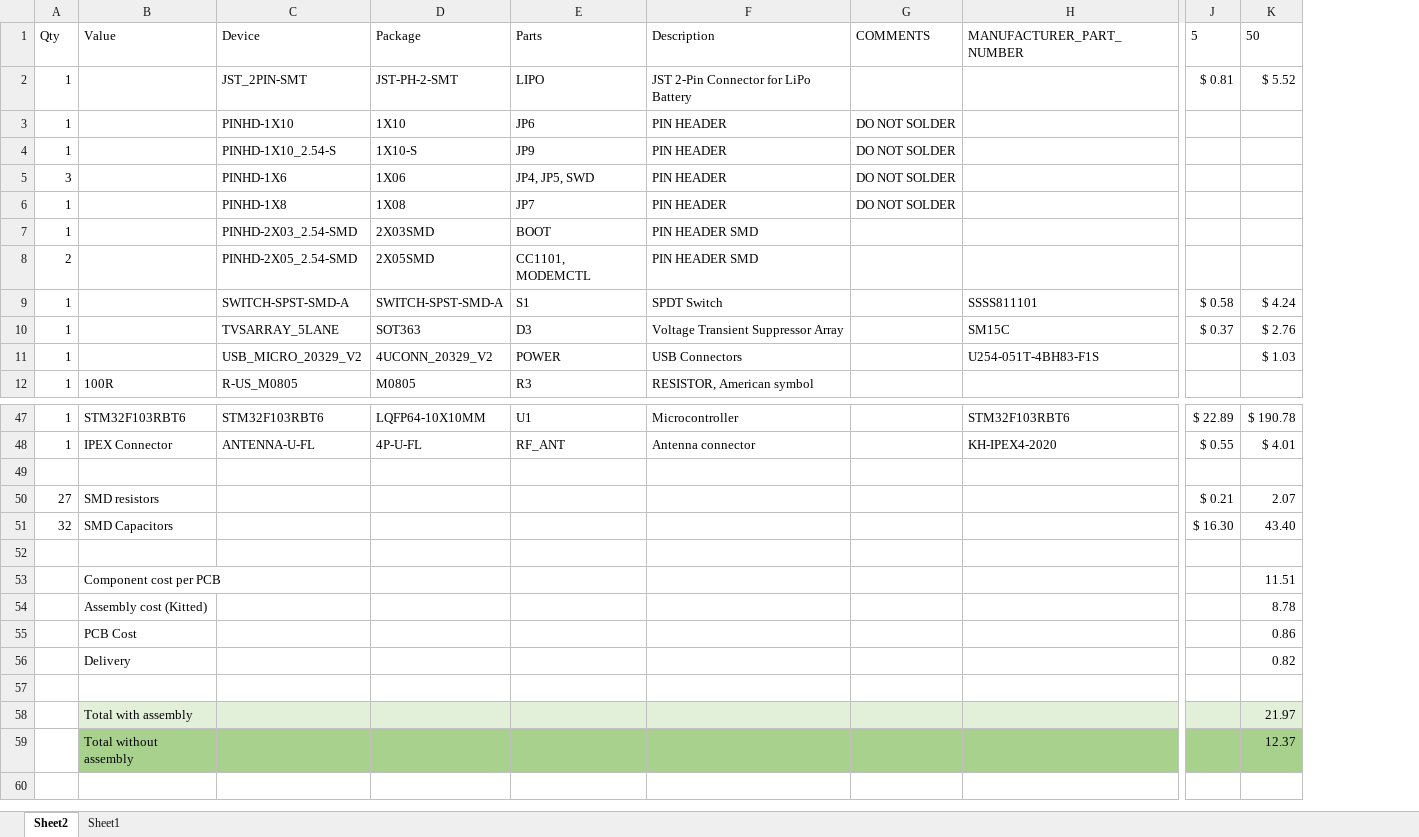
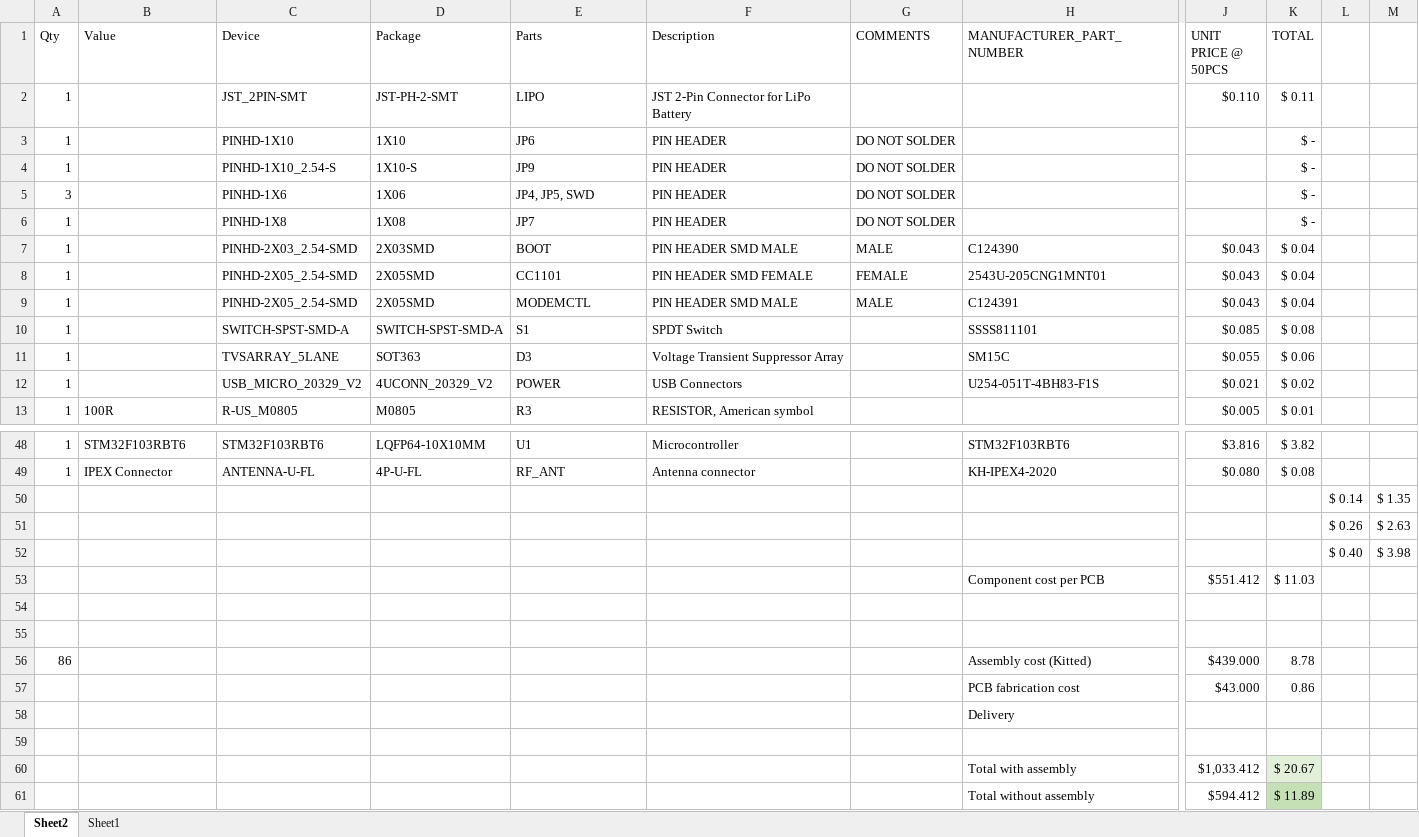
Before and after one commit to danindudesilva/nbiot-ideaboard-v2, an Excel workbook: NB-IoT-ideaboard-v2.0-ESTIMATE.xlsx, sheet Sheet2, drawn as a sheet; only a part is shown, gaps mark what is left out; values as stored, in another font and other column widths than the file's, no borders; table styles not drawn; removed rows and columns are numbered as before the commit, all else as after; rows hold the shown columns only; the diff covers the shown part only; the diff names each change by its address in the sheet, - before the commit and + after, or states it on an @@ line.

```diff
--- a/NB-IoT-ideaboard-v2.0-ESTIMATE.xlsx (sheet Sheet2)
+++ b/NB-IoT-ideaboard-v2.0-ESTIMATE.xlsx (sheet Sheet2)
-column J (5), row 2: $ 0.81; rows 9-10: $ 0.58 | $ 0.37; rows 47-48: $ 22.89 | $ 0.55
-column K (50), row 2: $ 5.52; rows 9-11: $ 4.24 | $ 2.76 | $ 1.03; rows 47-48: $ 190.78 | $ 4.01; rows 58-59: 21.97 | 12.37
+column J (UNIT PRICE @ 50PCS), rows 2-7: $0.110 |  |  |  |  | $0.043; rows 10-13: $0.085 | $0.055 | $0.021 | $0.005; rows 48-49: $3.816 | $0.080
+column K (TOTAL), rows 2-7: $ 0.11 | $ - | $ - | $ - | $ - | $ 0.04; rows 10-13: $ 0.08 | $ 0.06 | $ 0.02 | $ 0.01; rows 48-49: $ 3.82 | $ 0.08
+column L, rows 50-52: $ 0.14 | $ 0.26 | $ 0.40
+column M, rows 50-52: $ 1.35 | $ 2.63 | $ 3.98
-F7 (Description): PIN HEADER SMD
+F7 (Description): PIN HEADER SMD MALE
-G7 (COMMENTS): (empty)
+G7 (COMMENTS): MALE
-H7 (MANUFACTURER_PART_NUMBER): (empty)
+H7 (MANUFACTURER_PART_NUMBER): C124390
-row 8: 2 |  | PINHD-2X05_2.54-SMD | 2X05SMD | CC1101, MODEMCTL | PIN HEADER SMD
+row 8: 1 |  | PINHD-2X05_2.54-SMD | 2X05SMD | CC1101 | PIN HEADER SMD FEMALE | FEMALE | 2543U-205CNG1MNT01 | $0.043 | $ 0.04
+row 9: 1 |  | PINHD-2X05_2.54-SMD | 2X05SMD | MODEMCTL | PIN HEADER SMD MALE | MALE | C124391 | $0.043 | $ 0.04
-row 50: (empty)
+row 50:  |  |  |  |  |  |  |  |  |  | $ 0.14 | $ 1.35
-row 50: 27 | SMD resistors |  |  |  |  |  |  | $ 0.21 | 2.07
-row 51: 32 | SMD Capacitors |  |  |  |  |  |  | $ 16.30 | 43.40
-row 51: (empty)
+row 51:  |  |  |  |  |  |  |  |  |  | $ 0.26 | $ 2.63
-row 53:  | Component cost per PCB |  |  |  |  |  |  |  | 11.51
-row 54:  | Assembly cost (Kitted) |  |  |  |  |  |  |  | 8.78
-row 55:  | PCB Cost |  |  |  |  |  |  |  | 0.86
-row 56:  | Delivery |  |  |  |  |  |  |  | 0.82
-row 52: (empty)
+row 52:  |  |  |  |  |  |  |  |  |  | $ 0.40 | $ 3.98
+row 53:  |  |  |  |  |  |  | Component cost per PCB | $551.412 | $ 11.03
-row 54:  | Total with assembly |  |  |  |  |  |  |  | 21.97
+row 54: (empty)
-B54:H54 fill: #E2F0D9
+B54:H54 fill: none
-row 55:  | Total without assembly |  |  |  |  |  |  |  | 12.37
+row 55: (empty)
-B55:H55 fill: #A9D18E
+B55:H55 fill: none
+row 56: 86 |  |  |  |  |  |  | Assembly cost (Kitted) | $439.000 | 8.78
+row 57:  |  |  |  |  |  |  | PCB fabrication cost | $43.000 | 0.86
+row 58:  |  |  |  |  |  |  | Delivery
+row 59: (empty)
+row 60:  |  |  |  |  |  |  | Total with assembly | $1,033.412 | $ 20.67
+row 61:  |  |  |  |  |  |  | Total without assembly | $594.412 | $ 11.89
```
Also changed, not shown: 1 edited cell and cell formats elsewhere in this sheet, NB-IoT-ideaboard-v2.0-BoM.xlsx, 3 other files.
